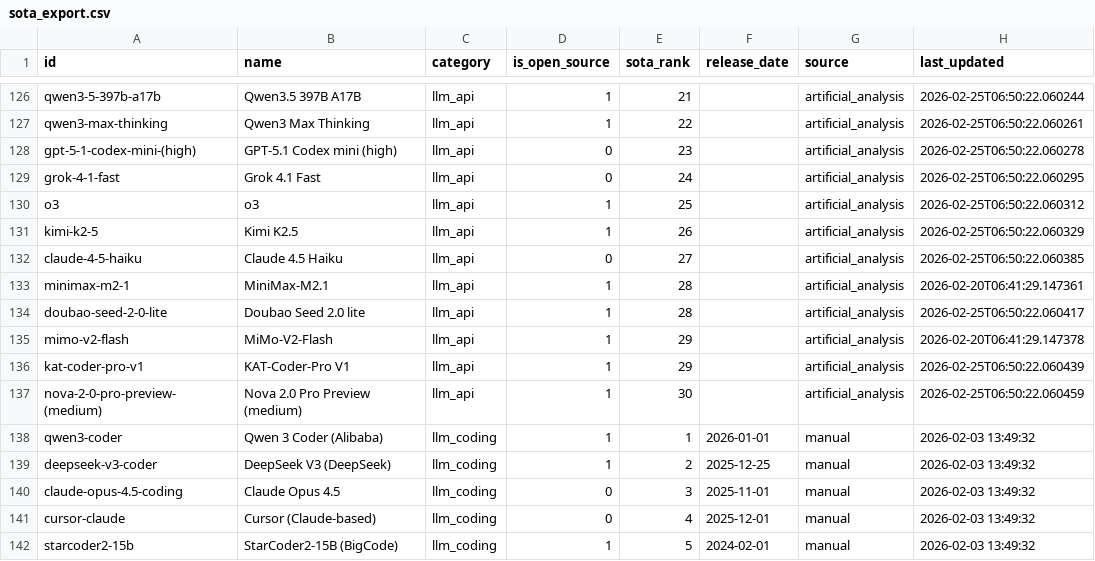
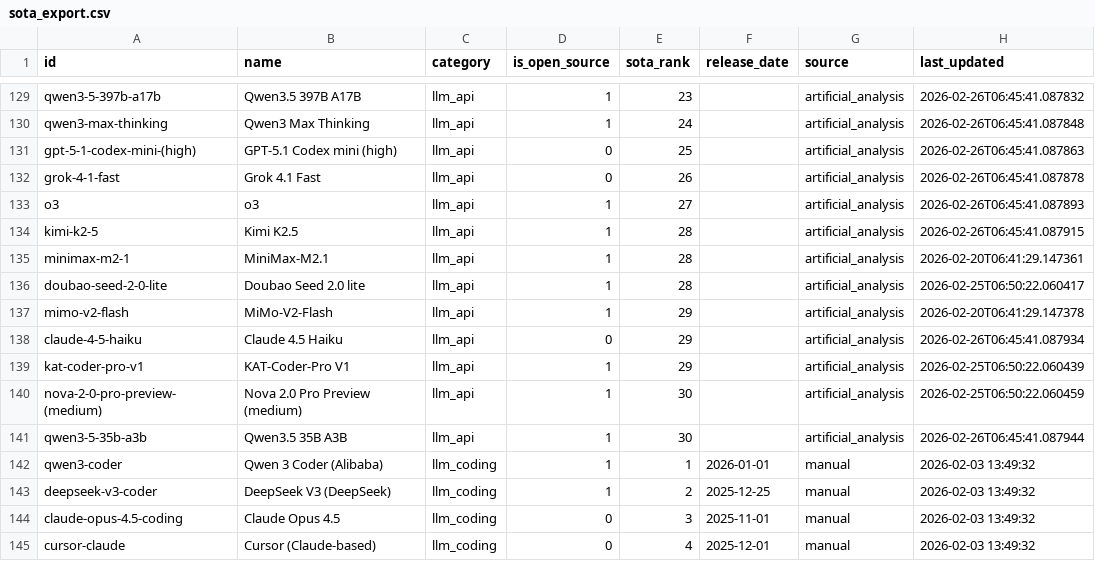
Before and after one commit to romancircus/sota-tracker-mcp, a CSV file: data/sota_export.csv, drawn as a sheet; only a part is shown, gaps mark what is left out; the shorter side is filled out with more unchanged rows; removed rows and columns are numbered as before the commit, all else as after; the diff covers the shown part only; the diff names each change by its address in the sheet, - before the commit and + after, or states it on an @@ line.

```diff
--- a/data/sota_export.csv
+++ b/data/sota_export.csv
-E129 (sota_rank): 21
+E129 (sota_rank): 23
-H129 (last_updated): 2026-02-25T06:50:22.060244
+H129 (last_updated): 2026-02-26T06:45:41.087832
-E130 (sota_rank): 22
+E130 (sota_rank): 24
-H130 (last_updated): 2026-02-25T06:50:22.060261
+H130 (last_updated): 2026-02-26T06:45:41.087848
-E131 (sota_rank): 23
+E131 (sota_rank): 25
-H131 (last_updated): 2026-02-25T06:50:22.060278
+H131 (last_updated): 2026-02-26T06:45:41.087863
-E132 (sota_rank): 24
+E132 (sota_rank): 26
-H132 (last_updated): 2026-02-25T06:50:22.060295
+H132 (last_updated): 2026-02-26T06:45:41.087878
-E133 (sota_rank): 25
+E133 (sota_rank): 27
-H133 (last_updated): 2026-02-25T06:50:22.060312
+H133 (last_updated): 2026-02-26T06:45:41.087893
-E134 (sota_rank): 26
+E134 (sota_rank): 28
-H134 (last_updated): 2026-02-25T06:50:22.060329
+H134 (last_updated): 2026-02-26T06:45:41.087915
-row 132: claude-4-5-haiku | Claude 4.5 Haiku | llm_api | 0 | 27 |  | artificial_analysis | 2026-02-25T06:50:22.060385
+row 138: claude-4-5-haiku | Claude 4.5 Haiku | llm_api | 0 | 29 |  | artificial_analysis | 2026-02-26T06:45:41.087934
+row 141: qwen3-5-35b-a3b | Qwen3.5 35B A3B | llm_api | 1 | 30 |  | artificial_analysis | 2026-02-26T06:45:41.087944
```
Also changed, not shown: 7 added rows, 4 removed rows and 88 edited cells elsewhere in this file, 3 other files.
